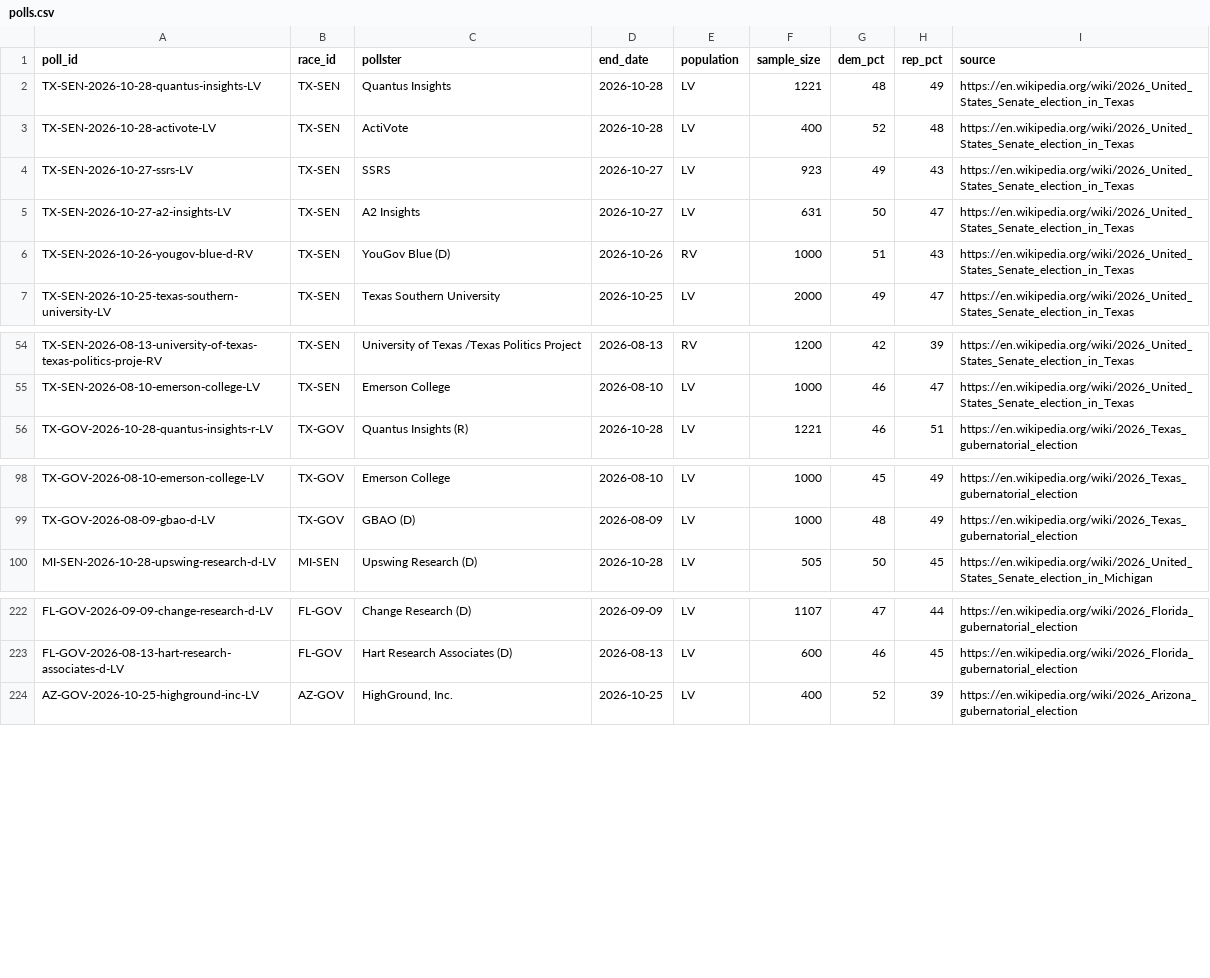
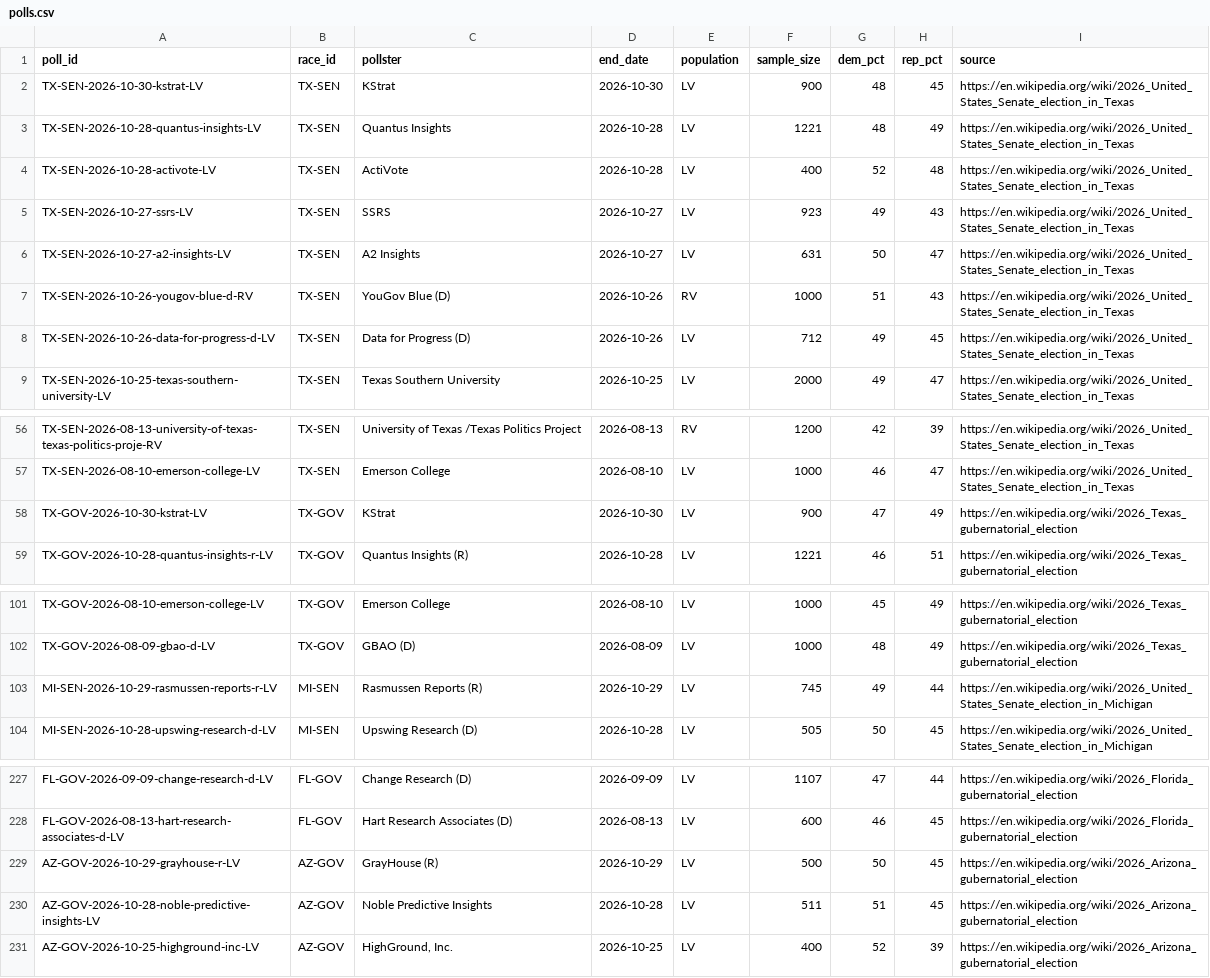
Before and after one commit to mikeclagg/election-dashboard, a CSV file: data/polls.csv, drawn as a sheet; only a part is shown, gaps mark what is left out; the diff covers the shown part only; the diff names each change by its address in the sheet, - before the commit and + after, or states it on an @@ line.

```diff
--- a/data/polls.csv
+++ b/data/polls.csv
+row 2: TX-SEN-2026-10-30-kstrat-LV | TX-SEN | KStrat | 2026-10-30 | LV | 900 | 48 | 45 | https://en.wikipedia.org/wiki/2026_United_States_Senate_election_in_Texas
+row 8: TX-SEN-2026-10-26-data-for-progress-d-LV | TX-SEN | Data for Progress (D) | 2026-10-26 | LV | 712 | 49 | 45 | https://en.wikipedia.org/wiki/2026_United_States_Senate_election_in_Texas
+row 58: TX-GOV-2026-10-30-kstrat-LV | TX-GOV | KStrat | 2026-10-30 | LV | 900 | 47 | 49 | https://en.wikipedia.org/wiki/2026_Texas_gubernatorial_election
+row 103: MI-SEN-2026-10-29-rasmussen-reports-r-LV | MI-SEN | Rasmussen Reports (R) | 2026-10-29 | LV | 745 | 49 | 44 | https://en.wikipedia.org/wiki/2026_United_States_Senate_election_in_Michigan
+row 229: AZ-GOV-2026-10-29-grayhouse-r-LV | AZ-GOV | GrayHouse (R) | 2026-10-29 | LV | 500 | 50 | 45 | https://en.wikipedia.org/wiki/2026_Arizona_gubernatorial_election
+row 230: AZ-GOV-2026-10-28-noble-predictive-insights-LV | AZ-GOV | Noble Predictive Insights | 2026-10-28 | LV | 511 | 51 | 45 | https://en.wikipedia.org/wiki/2026_Arizona_gubernatorial_election
```
Also changed, not shown: 1 added row elsewhere in this file, 1 other file.
